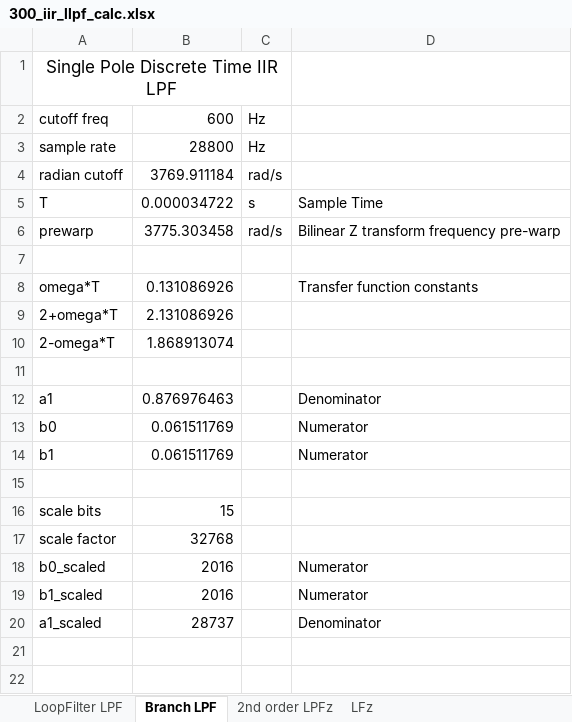
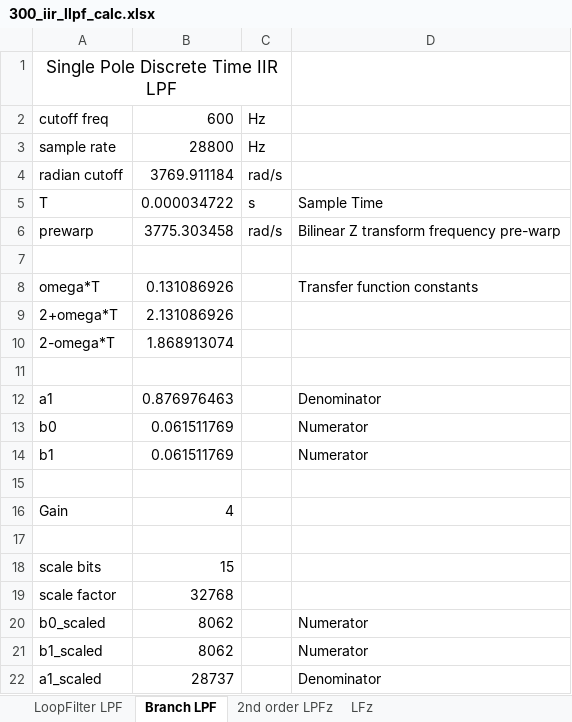
Before and after one commit to ninocarrillo/N9600A-sim, an Excel workbook: 300_iir_llpf_calc.xlsx, sheet Branch LPF, drawn as a sheet; values as stored, in another font and other column widths than the file's, no borders; addresses are those after the commit; the diff names each change by its address in the sheet, - before the commit and + after, or states it on an @@ line.

```diff
--- a/300_iir_llpf_calc.xlsx (sheet Branch LPF)
+++ b/300_iir_llpf_calc.xlsx (sheet Branch LPF)
+row 16: Gain | 4
+row 17: (empty)
-B20:B21: 2016
+B20:B21: 8062
```
Also changed, not shown: sheet LoopFilter LPF, sheet LFz, formulas that keep their value, 4 other files.
